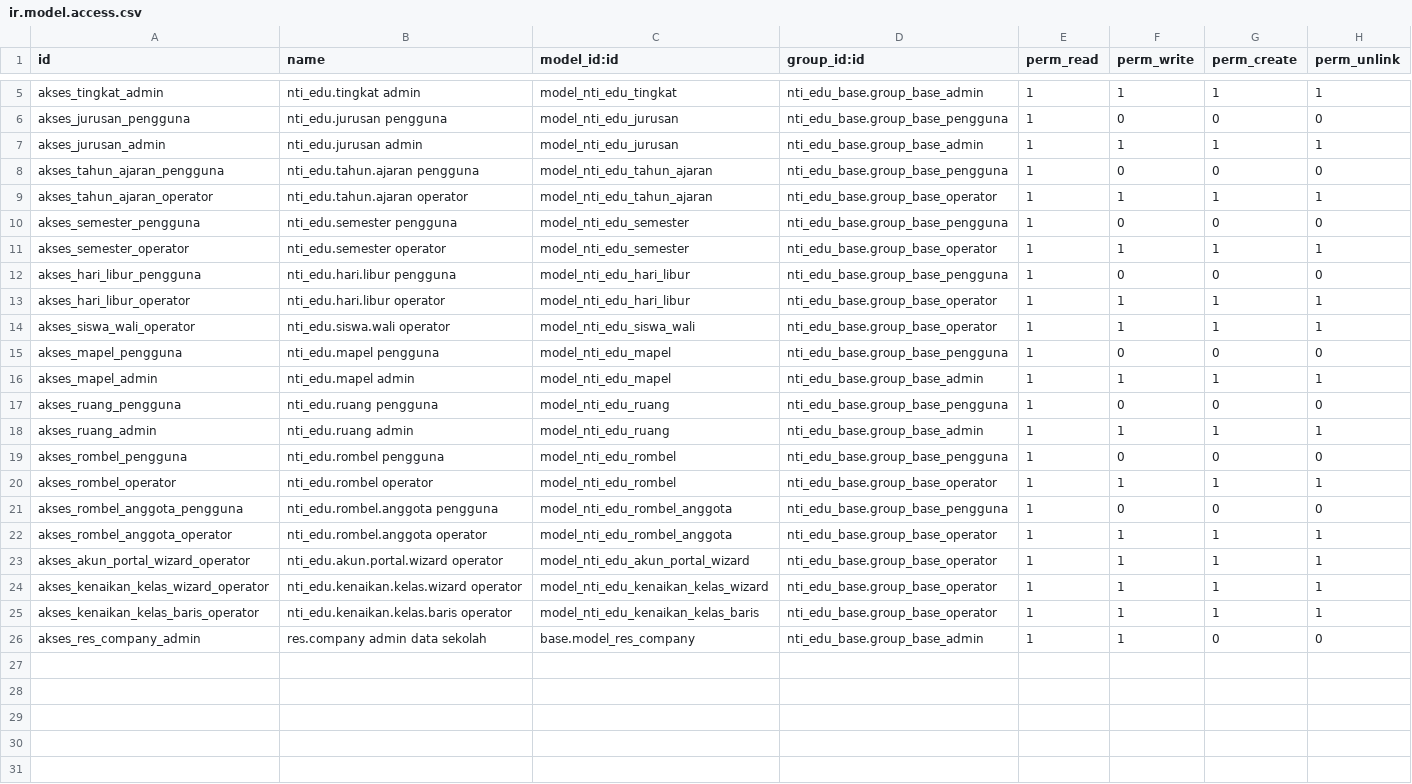
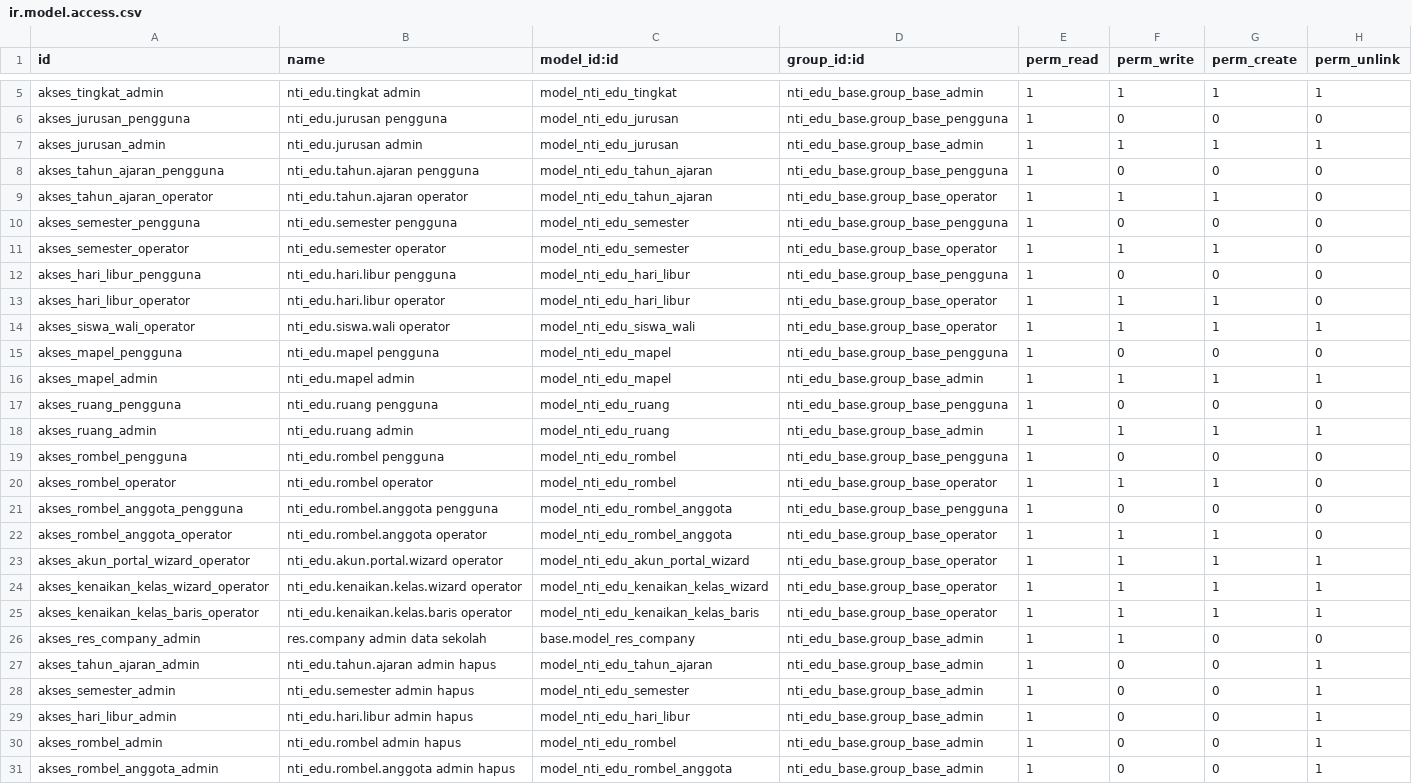
Before and after one commit to haydaralghifari123/ERP-SEKOLAH, a CSV file: nti_edu_base/security/ir.model.access.csv, drawn as a sheet; only a part is shown, gaps mark what is left out.

Commit message:
nti_edu_base: hak hapus hanya admin dan riwayat rombel dilindungi (ondelete restrict)

```diff
--- a/nti_edu_base/security/ir.model.access.csv
+++ b/nti_edu_base/security/ir.model.access.csv
@@ -8,7 +8,7 @@ akses_jurusan_admin,nti_edu.jurusan admin,model_nti_edu_jurusan,nti_edu_base.gro
 akses_tahun_ajaran_pengguna,nti_edu.tahun.ajaran pengguna,model_nti_edu_tahun_ajaran,nti_edu_base.group_base_pengguna,1,0,0,0
-akses_tahun_ajaran_operator,nti_edu.tahun.ajaran operator,model_nti_edu_tahun_ajaran,nti_edu_base.group_base_operator,1,1,1,1
+akses_tahun_ajaran_operator,nti_edu.tahun.ajaran operator,model_nti_edu_tahun_ajaran,nti_edu_base.group_base_operator,1,1,1,0
 akses_semester_pengguna,nti_edu.semester pengguna,model_nti_edu_semester,nti_edu_base.group_base_pengguna,1,0,0,0
-akses_semester_operator,nti_edu.semester operator,model_nti_edu_semester,nti_edu_base.group_base_operator,1,1,1,1
+akses_semester_operator,nti_edu.semester operator,model_nti_edu_semester,nti_edu_base.group_base_operator,1,1,1,0
 akses_hari_libur_pengguna,nti_edu.hari.libur pengguna,model_nti_edu_hari_libur,nti_edu_base.group_base_pengguna,1,0,0,0
-akses_hari_libur_operator,nti_edu.hari.libur operator,model_nti_edu_hari_libur,nti_edu_base.group_base_operator,1,1,1,1
+akses_hari_libur_operator,nti_edu.hari.libur operator,model_nti_edu_hari_libur,nti_edu_base.group_base_operator,1,1,1,0
 akses_siswa_wali_operator,nti_edu.siswa.wali operator,model_nti_edu_siswa_wali,nti_edu_base.group_base_operator,1,1,1,1
@@ -19,5 +19,5 @@ akses_ruang_admin,nti_edu.ruang admin,model_nti_edu_ruang,nti_edu_base.group_bas
 akses_rombel_pengguna,nti_edu.rombel pengguna,model_nti_edu_rombel,nti_edu_base.group_base_pengguna,1,0,0,0
-akses_rombel_operator,nti_edu.rombel operator,model_nti_edu_rombel,nti_edu_base.group_base_operator,1,1,1,1
+akses_rombel_operator,nti_edu.rombel operator,model_nti_edu_rombel,nti_edu_base.group_base_operator,1,1,1,0
 akses_rombel_anggota_pengguna,nti_edu.rombel.anggota pengguna,model_nti_edu_rombel_anggota,nti_edu_base.group_base_pengguna,1,0,0,0
-akses_rombel_anggota_operator,nti_edu.rombel.anggota operator,model_nti_edu_rombel_anggota,nti_edu_base.group_base_operator,1,1,1,1
+akses_rombel_anggota_operator,nti_edu.rombel.anggota operator,model_nti_edu_rombel_anggota,nti_edu_base.group_base_operator,1,1,1,0
 akses_akun_portal_wizard_operator,nti_edu.akun.portal.wizard operator,model_nti_edu_akun_portal_wizard,nti_edu_base.group_base_operator,1,1,1,1
@@ -26 +26,6 @@ akses_kenaikan_kelas_baris_operator,nti_edu.kenaikan.kelas.baris operator,model_
 akses_res_company_admin,res.company admin data sekolah,base.model_res_company,nti_edu_base.group_base_admin,1,1,0,0
+akses_tahun_ajaran_admin,nti_edu.tahun.ajaran admin hapus,model_nti_edu_tahun_ajaran,nti_edu_base.group_base_admin,1,0,0,1
+akses_semester_admin,nti_edu.semester admin hapus,model_nti_edu_semester,nti_edu_base.group_base_admin,1,0,0,1
+akses_hari_libur_admin,nti_edu.hari.libur admin hapus,model_nti_edu_hari_libur,nti_edu_base.group_base_admin,1,0,0,1
+akses_rombel_admin,nti_edu.rombel admin hapus,model_nti_edu_rombel,nti_edu_base.group_base_admin,1,0,0,1
+akses_rombel_anggota_admin,nti_edu.rombel.anggota admin hapus,model_nti_edu_rombel_anggota,nti_edu_base.group_base_admin,1,0,0,1
```
Also changed, not shown: 2 other files.
